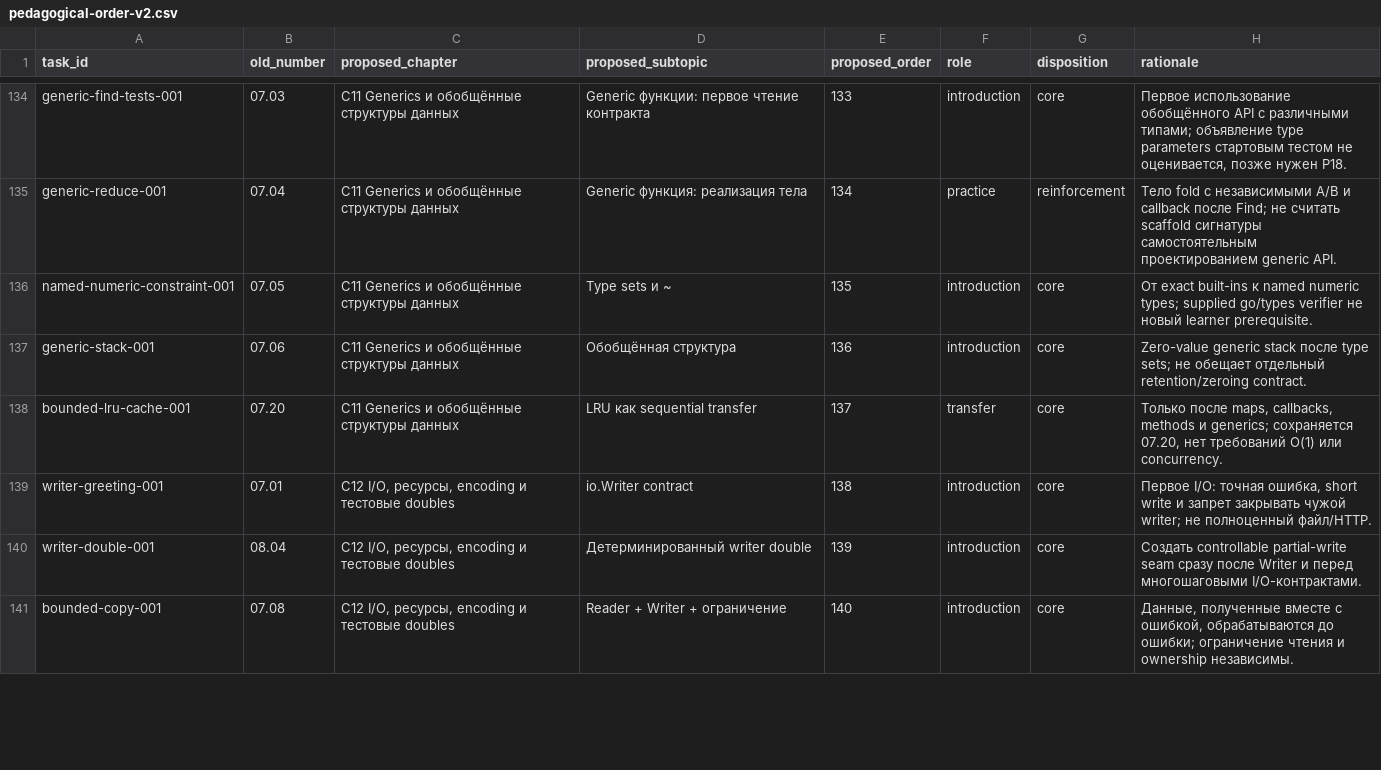
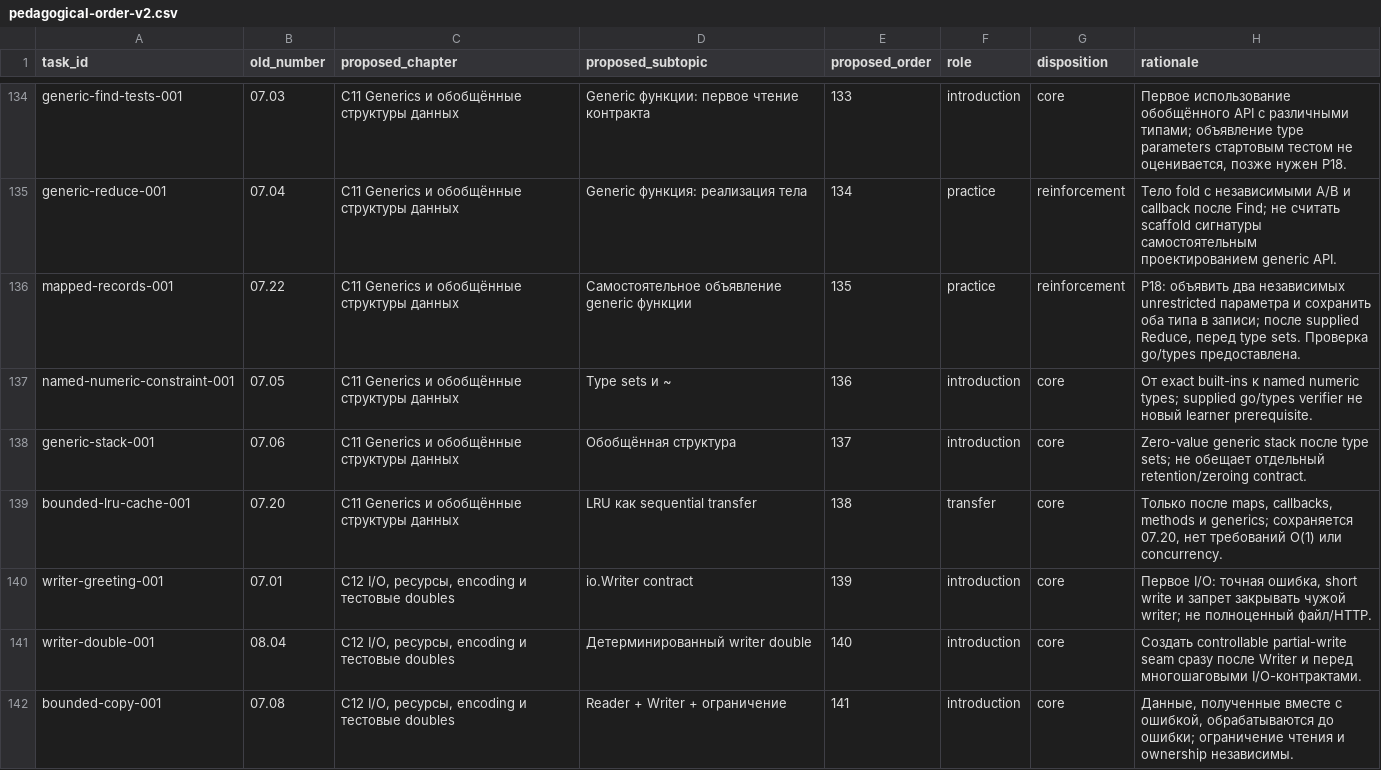
Before and after one commit to EarthMoonTransit/go-learn, a CSV file: curriculum/plans/pedagogical-order-v2.csv, drawn as a sheet; only a part is shown, gaps mark what is left out; the diff covers the shown part only.

Commit message:
Add independent two-type generic declaration practice

```diff
--- a/curriculum/plans/pedagogical-order-v2.csv
+++ b/curriculum/plans/pedagogical-order-v2.csv
@@ -135,7 +135,8 @@ generic-find-tests-001,07.03,C11 Generics и обобщённые структу
 generic-reduce-001,07.04,C11 Generics и обобщённые структуры данных,Generic функция: реализация тела,134,practice,reinforcement,Тело fold с независимыми A/B и callback после Find; не считать scaffold сигнатуры самостоятельным проектированием generic API.
-named-numeric-constraint-001,07.05,C11 Generics и обобщённые структуры данных,Type sets и ~,135,introduction,core,От exact built-ins к named numeric types; supplied go/types verifier не новый learner prerequisite.
-generic-stack-001,07.06,C11 Generics и обобщённые структуры данных,Обобщённая структура,136,introduction,core,Zero-value generic stack после type sets; не обещает отдельный retention/zeroing contract.
-bounded-lru-cache-001,07.20,C11 Generics и обобщённые структуры данных,LRU как sequential transfer,137,transfer,core,"Только после maps, callbacks, methods и generics; сохраняется 07.20, нет требований O(1) или concurrency."
-writer-greeting-001,07.01,"C12 I/O, ресурсы, encoding и тестовые doubles",io.Writer contract,138,introduction,core,"Первое I/O: точная ошибка, short write и запрет закрывать чужой writer; не полноценный файл/HTTP."
-writer-double-001,08.04,"C12 I/O, ресурсы, encoding и тестовые doubles",Детерминированный writer double,139,introduction,core,Создать controllable partial-write seam сразу после Writer и перед многошаговыми I/O-контрактами.
-bounded-copy-001,07.08,"C12 I/O, ресурсы, encoding и тестовые doubles",Reader + Writer + ограничение,140,introduction,core,"Данные, полученные вместе с ошибкой, обрабатываются до ошибки; ограничение чтения и ownership независимы."
+mapped-records-001,07.22,C11 Generics и обобщённые структуры данных,Самостоятельное объявление generic функции,135,practice,reinforcement,"P18: объявить два независимых unrestricted параметра и сохранить оба типа в записи; после supplied Reduce, перед type sets. Проверка go/types предоставлена."
+named-numeric-constraint-001,07.05,C11 Generics и обобщённые структуры данных,Type sets и ~,136,introduction,core,От exact built-ins к named numeric types; supplied go/types verifier не новый learner prerequisite.
+generic-stack-001,07.06,C11 Generics и обобщённые структуры данных,Обобщённая структура,137,introduction,core,Zero-value generic stack после type sets; не обещает отдельный retention/zeroing contract.
+bounded-lru-cache-001,07.20,C11 Generics и обобщённые структуры данных,LRU как sequential transfer,138,transfer,core,"Только после maps, callbacks, methods и generics; сохраняется 07.20, нет требований O(1) или concurrency."
+writer-greeting-001,07.01,"C12 I/O, ресурсы, encoding и тестовые doubles",io.Writer contract,139,introduction,core,"Первое I/O: точная ошибка, short write и запрет закрывать чужой writer; не полноценный файл/HTTP."
+writer-double-001,08.04,"C12 I/O, ресурсы, encoding и тестовые doubles",Детерминированный writer double,140,introduction,core,Создать controllable partial-write seam сразу после Writer и перед многошаговыми I/O-контрактами.
+bounded-copy-001,07.08,"C12 I/O, ресурсы, encoding и тестовые doubles",Reader + Writer + ограничение,141,introduction,core,"Данные, полученные вместе с ошибкой, обрабатываются до ошибки; ограничение чтения и ownership независимы."
```
Also changed, not shown: 26 edited cells elsewhere in this file, 37 other files.
